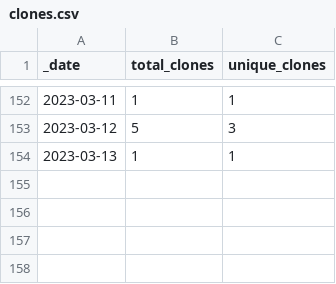
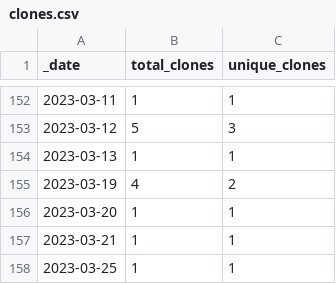
Before and after one commit to guiga-zalu/guiga-zalu, a CSV file: traffic/clones.csv, drawn as a sheet; only a part is shown, gaps mark what is left out; the diff names each change by its address in the sheet, - before the commit and + after, or states it on an @@ line.

Commit message:
GitHub traffic

```diff
--- a/traffic/clones.csv
+++ b/traffic/clones.csv
+row 155: 2023-03-19 | 4 | 2
+row 156: 2023-03-20 | 1 | 1
+row 157: 2023-03-21 | 1 | 1
+row 158: 2023-03-25 | 1 | 1
```
Also changed, not shown: 1 other file.
